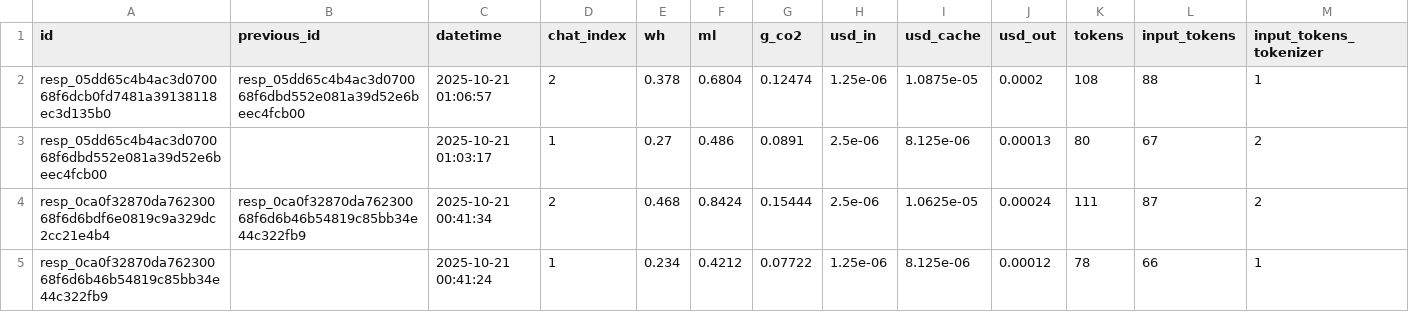
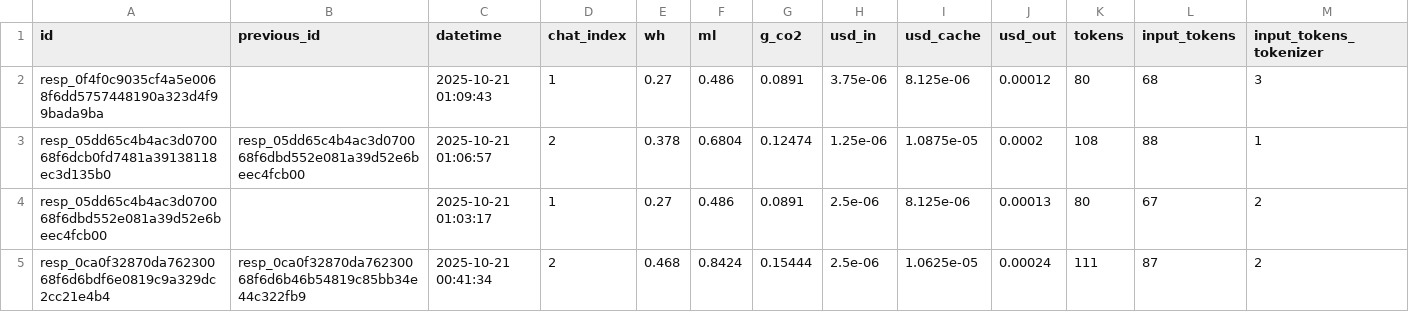
Before and after one commit to hari3mo/EcoBot, a CSV file: logs/logs-dev.csv, drawn as a sheet; only a part is shown; the shorter side is filled out with more unchanged rows; rows hold the shown columns only; the diff names each change by its address in the sheet, - before the commit and + after, or states it on an @@ line.

```diff
--- a/logs/logs-dev.csv
+++ b/logs/logs-dev.csv
+row 2: resp_0f4f0c9035cf4a5e0068f6dd5757448190a323d4f99bada9ba |  | 2025-10-21 01:09:43 | 1 | 0.27 | 0.486 | 0.0891 | 3.75e-06 | 8.125e-06 | 0.00012 | 80 | 68 | 3
```
Also changed, not shown: 2 other files.
